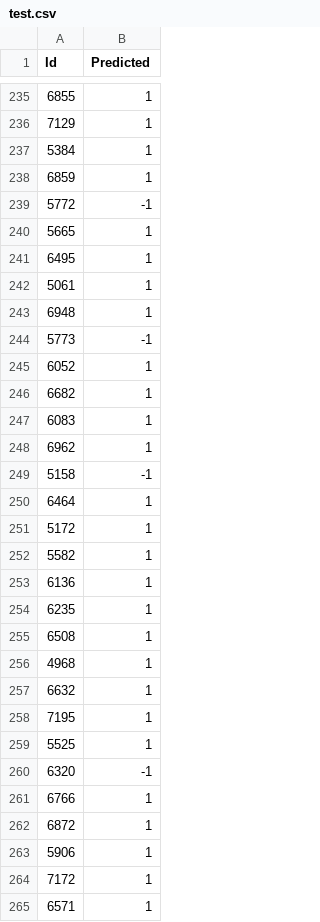
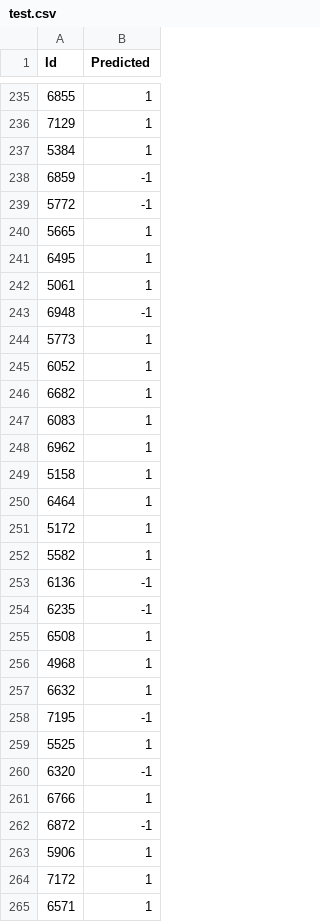
Before and after one commit to Diogogrosario/FEUP-AC, a CSV file: test.csv, drawn as a sheet; only a part is shown, gaps mark what is left out; the diff covers the shown part only.

Commit message:
More preprocessing, category encoding, table joins

```diff
--- a/test.csv
+++ b/test.csv
@@ -237,3 +237,3 @@ Id,Predicted
 5384,1
-6859,1
+6859,-1
 5772,-1
@@ -242,4 +242,4 @@ Id,Predicted
 5061,1
-6948,1
-5773,-1
+6948,-1
+5773,1
 6052,1
@@ -248,3 +248,3 @@ Id,Predicted
 6962,1
-5158,-1
+5158,1
 6464,1
@@ -252,4 +252,4 @@ Id,Predicted
 5582,1
-6136,1
-6235,1
+6136,-1
+6235,-1
 6508,1
@@ -257,3 +257,3 @@ Id,Predicted
 6632,1
-7195,1
+7195,-1
 5525,1
@@ -261,3 +261,3 @@ Id,Predicted
 6766,1
-6872,1
+6872,-1
 5906,1
```
Also changed, not shown: 82 edited cells elsewhere in this file, 6 other files.
